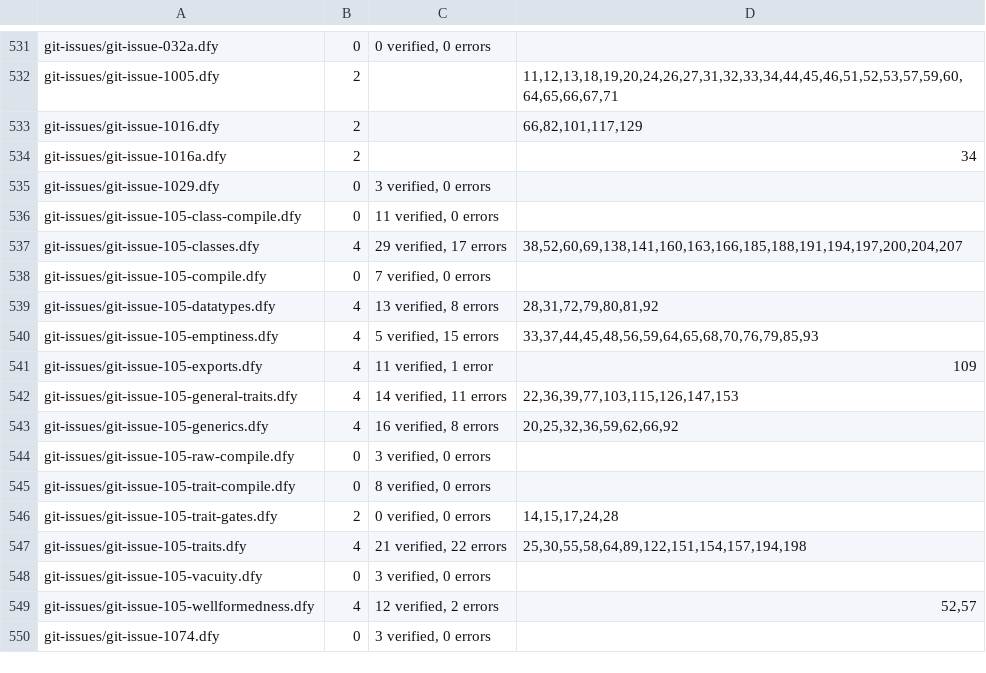
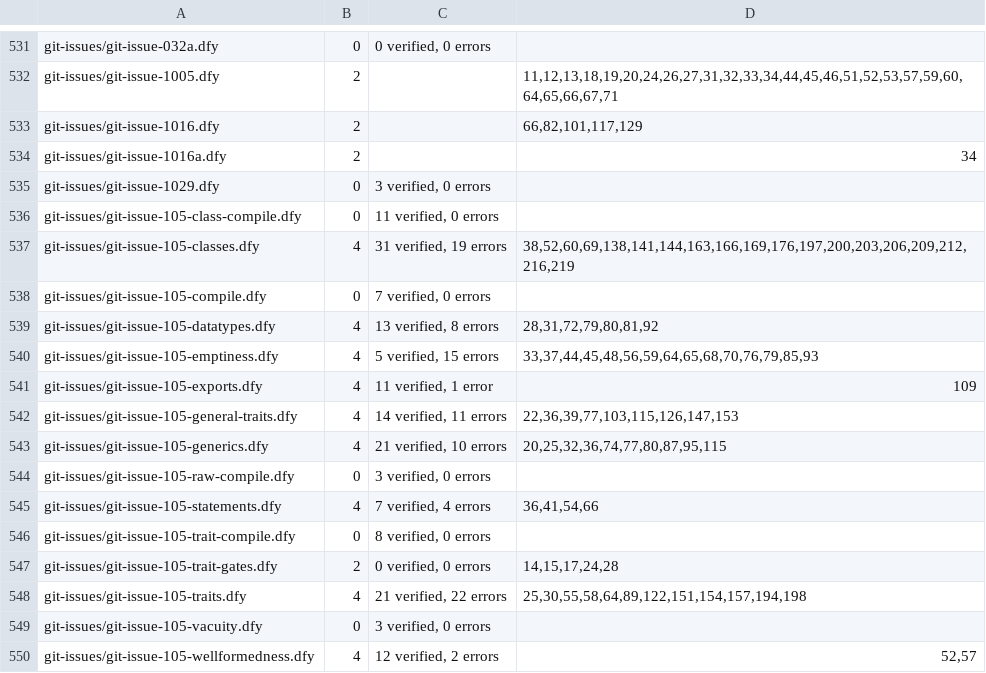
Before and after one commit to erniecohen/dafny, a TSV file: .github/review/expected-verdicts-additional-axioms.tsv, drawn as a sheet; only a part is shown, gaps mark what is left out; the shorter side is filled out with more unchanged rows.

```diff
--- a/.github/review/expected-verdicts-additional-axioms.tsv
+++ b/.github/review/expected-verdicts-additional-axioms.tsv
@@ -536,3 +536,3 @@ git-issues/git-issue-1029.dfy	0	3 verified, 0 errors
 git-issues/git-issue-105-class-compile.dfy	0	11 verified, 0 errors	
-git-issues/git-issue-105-classes.dfy	4	29 verified, 17 errors	38,52,60,69,138,141,160,163,166,185,188,191,194,197,200,204,207
+git-issues/git-issue-105-classes.dfy	4	31 verified, 19 errors	38,52,60,69,138,141,144,163,166,169,176,197,200,203,206,209,212,216,219
 git-issues/git-issue-105-compile.dfy	0	7 verified, 0 errors	
@@ -542,4 +542,5 @@ git-issues/git-issue-105-exports.dfy	4	11 verified, 1 error	109
 git-issues/git-issue-105-general-traits.dfy	4	14 verified, 11 errors	22,36,39,77,103,115,126,147,153
-git-issues/git-issue-105-generics.dfy	4	16 verified, 8 errors	20,25,32,36,59,62,66,92
+git-issues/git-issue-105-generics.dfy	4	21 verified, 10 errors	20,25,32,36,74,77,80,87,95,115
 git-issues/git-issue-105-raw-compile.dfy	0	3 verified, 0 errors	
+git-issues/git-issue-105-statements.dfy	4	7 verified, 4 errors	36,41,54,66
 git-issues/git-issue-105-trait-compile.dfy	0	8 verified, 0 errors	
```
Also changed, not shown: .github/review/expected-verdicts.tsv.
